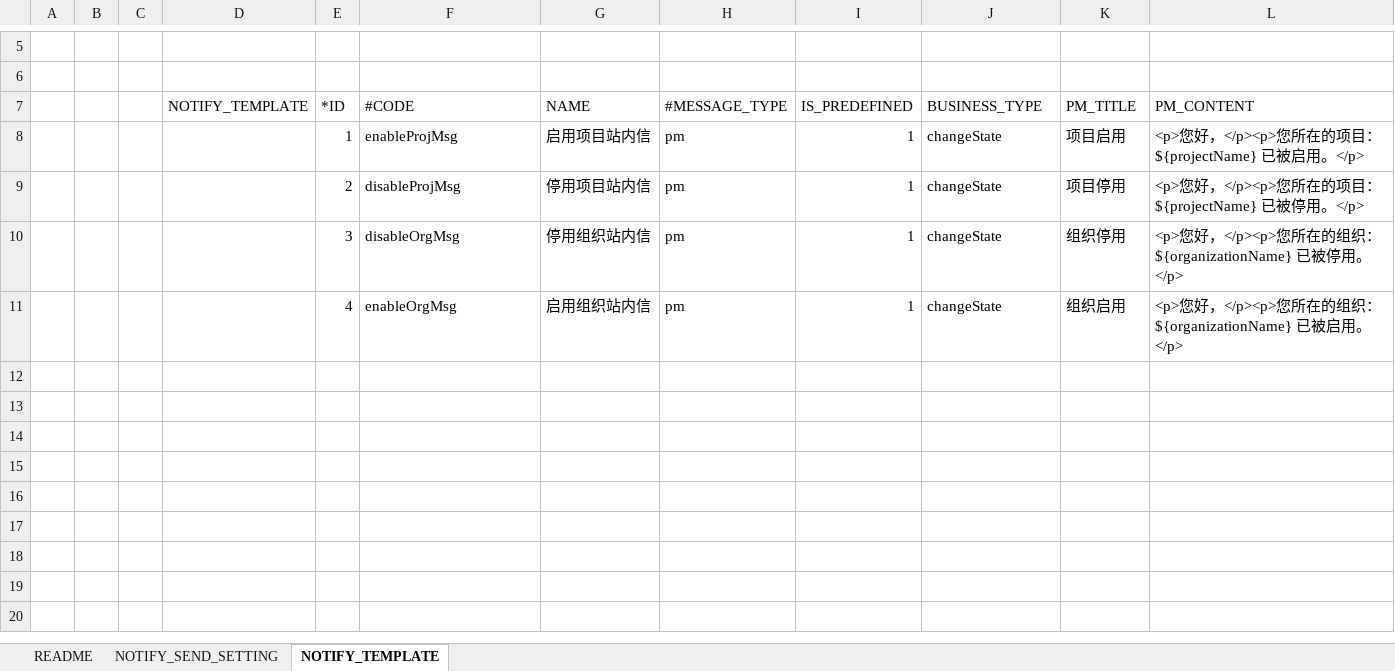
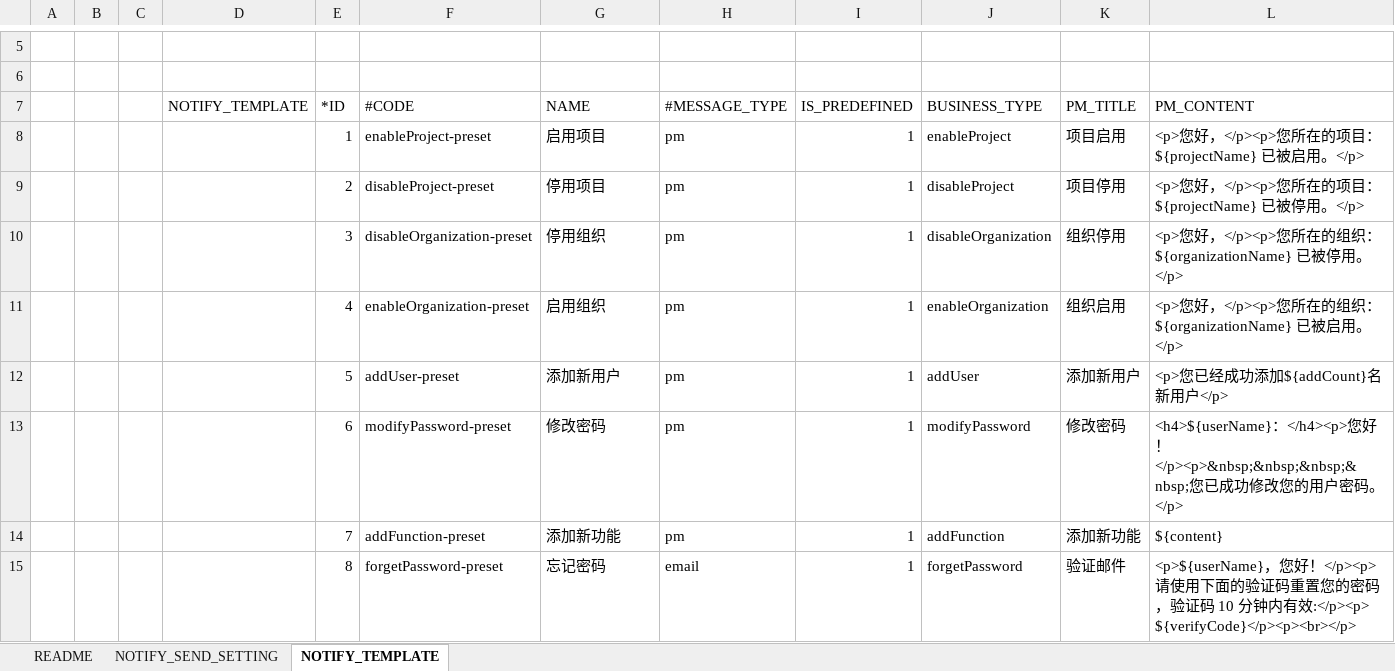
Before and after one commit to open-hand/choerodon-message, an Excel workbook: src/main/resources/script/db/2018-08-28-init-data.xlsx, sheet NOTIFY_TEMPLATE, drawn as a sheet; only a part is shown, gaps mark what is left out; values as stored, in another font and other column widths than the file's, no borders; the diff names each change by its address in the sheet, - before the commit and + after, or states it on an @@ line.

```diff
--- a/src/main/resources/script/db/2018-08-28-init-data.xlsx (sheet NOTIFY_TEMPLATE)
+++ b/src/main/resources/script/db/2018-08-28-init-data.xlsx (sheet NOTIFY_TEMPLATE)
-F8 (#CODE): enableProjMsg
+F8 (#CODE): enableProject-preset
-G8 (NAME): 启用项目站内信
+G8 (NAME): 启用项目
-J8 (BUSINESS_TYPE): changeState
+J8 (BUSINESS_TYPE): enableProject
-F9 (#CODE): disableProjMsg
+F9 (#CODE): disableProject-preset
-G9 (NAME): 停用项目站内信
+G9 (NAME): 停用项目
-J9 (BUSINESS_TYPE): changeState
+J9 (BUSINESS_TYPE): disableProject
-F10 (#CODE): disableOrgMsg
+F10 (#CODE): disableOrganization-preset
-G10 (NAME): 停用组织站内信
+G10 (NAME): 停用组织
-J10 (BUSINESS_TYPE): changeState
+J10 (BUSINESS_TYPE): disableOrganization
-F11 (#CODE): enableOrgMsg
+F11 (#CODE): enableOrganization-preset
-G11 (NAME): 启用组织站内信
+G11 (NAME): 启用组织
-J11 (BUSINESS_TYPE): changeState
+J11 (BUSINESS_TYPE): enableOrganization
+row 12:  |  |  |  | 5 | addUser-preset | 添加新用户 | pm | 1 | addUser | 添加新用户 | <p>您已经成功添加${addCount}名新用户</p>
+row 13:  |  |  |  | 6 | modifyPassword-preset | 修改密码 | pm | 1 | modifyPassword | 修改密码 | <h4>${userName}：</h4><p>您好！</p><p>&nbsp;&nbsp;&nbsp;&nbsp;您已成功修改您的用户密码。 </p>
+row 14:  |  |  |  | 7 | addFunction-preset | 添加新功能 | pm | 1 | addFunction | 添加新功能 | ${content}
+row 15:  |  |  |  | 8 | forgetPassword-preset | 忘记密码 | email | 1 | forgetPassword | 验证邮件 | <p>${userName}，您好！</p><p>请使用下面的验证码重置您的密码，验证码 10 分钟内有效:</p><p> ${verifyCode}</p><p><br></p>
```
Also changed, not shown: sheet NOTIFY_SEND_SETTING, 3 other files.
